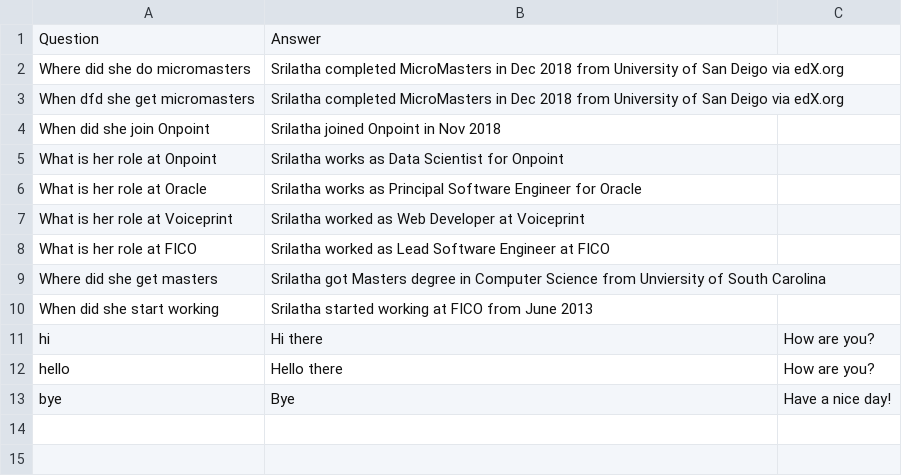
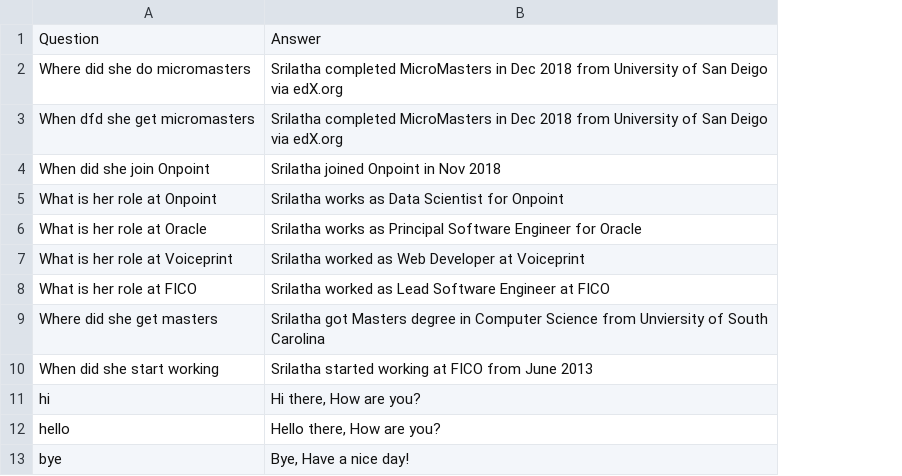
Before and after one commit to s2aluru/ResumeChatbot, a CSV file: srilatha-resume.csv, drawn as a sheet; the diff names each change by its address in the sheet, - before the commit and + after, or states it on an @@ line.

Commit message:
Update srilatha-resume.csv

```diff
--- a/srilatha-resume.csv
+++ b/srilatha-resume.csv
-column C, rows 11-13: How are you? | How are you? | Have a nice day!
-B11: Hi there
+B11: Hi there, How are you?
-B12: Hello there
+B12: Hello there, How are you?
-B13: Bye
+B13: Bye, Have a nice day!
```
